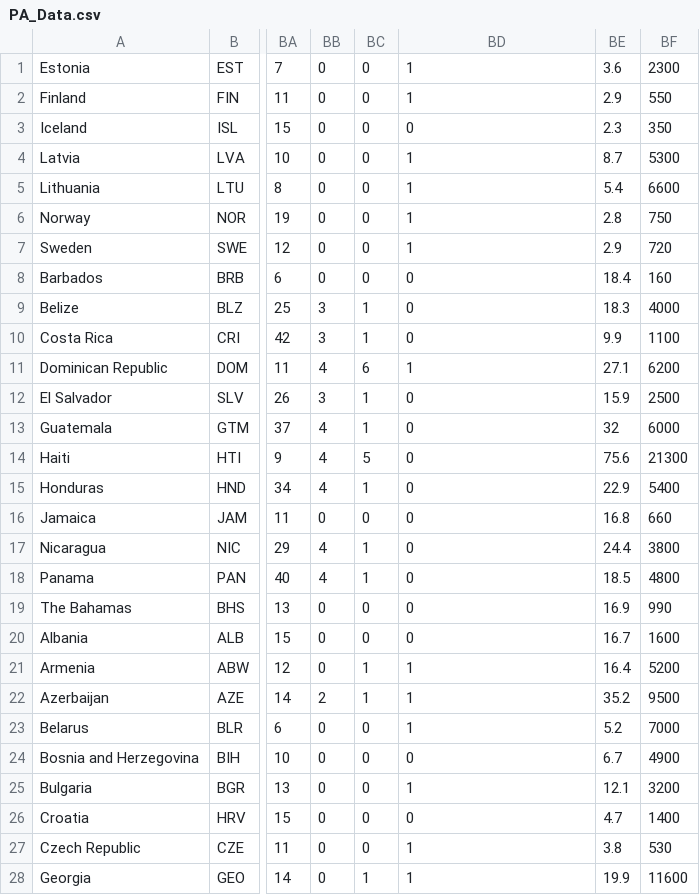
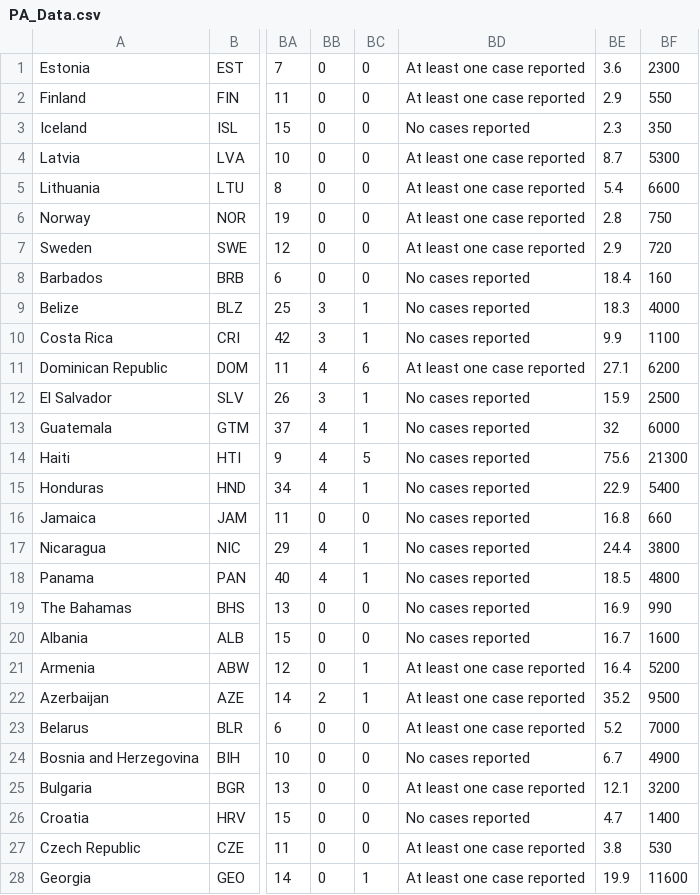
Before and after one commit to USStateDept/DiplomacyExplorer2, a CSV file: sql/PA_Data.csv, drawn as a sheet; only a part is shown, gaps mark what is left out; the diff covers the shown part only; the diff names each change by its address in the sheet, - before the commit and + after, or states it on an @@ line.

Commit message:
Updating TB drug resistance key
Updating corresponding data
#223

```diff
--- a/sql/PA_Data.csv
+++ b/sql/PA_Data.csv
-BD1:BD2: 1
+BD1:BD2: At least one case reported
-BD3: 0
+BD3: No cases reported
-BD4:BD7: 1
+BD4:BD7: At least one case reported
-BD8:BD10: 0
+BD8:BD10: No cases reported
-BD11: 1
+BD11: At least one case reported
-BD12:BD20: 0
+BD12:BD20: No cases reported
-BD21:BD23: 1
+BD21:BD23: At least one case reported
-BD24: 0
+BD24: No cases reported
-BD25: 1
+BD25: At least one case reported
-BD26: 0
+BD26: No cases reported
-BD27:BD28: 1
+BD27:BD28: At least one case reported
```
Also changed, not shown: 166 edited cells elsewhere in this file, 4 other files.
